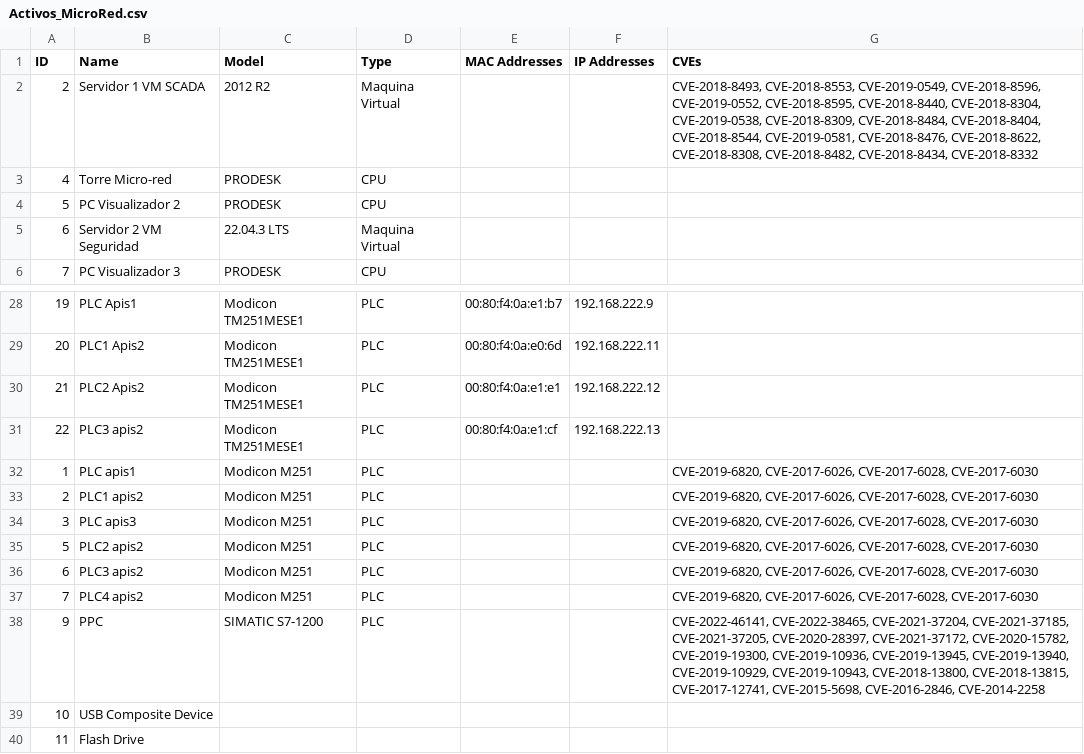
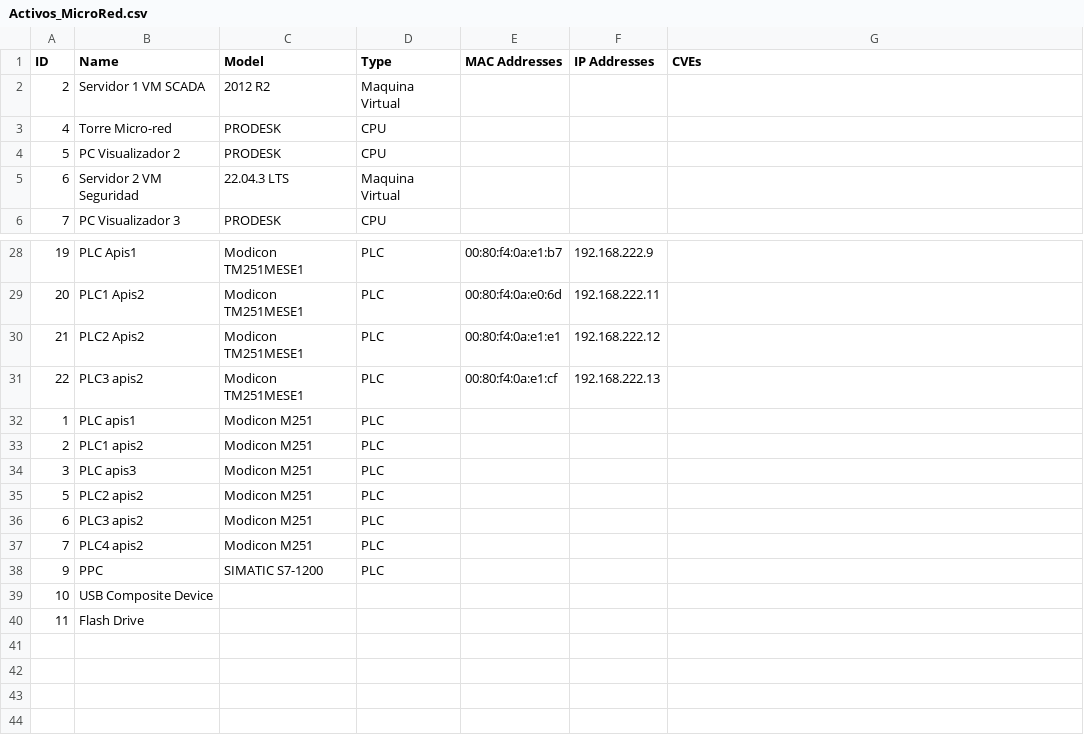
Before and after one commit to narvydiego/openCVEGLPI, a CSV file: Resultados/Activos_MicroRed.csv, drawn as a sheet; only a part is shown, gaps mark what is left out.

```diff
--- a/Resultados/Activos_MicroRed.csv
+++ b/Resultados/Activos_MicroRed.csv
@@ -1,3 +1,3 @@
 ID,Name,Model,Type,MAC Addresses,IP Addresses,CVEs
-2,Servidor 1 VM SCADA,2012 R2,Maquina Virtual,,,"CVE-2018-8493, CVE-2018-8553, CVE-2019-0549, CVE-2018-8596, CVE-2019-0552, CVE-2018-8595, CVE-2018-8440, CVE-2018-8304, CVE-2019-0538, CVE-2018-8309, CVE-2018-8484, CVE-2018-8404, CVE-2018-8544, CVE-2019-0581, CVE-2018-8476, CVE-2018-8622, CVE-2018-8308, CVE-2018-8482, CVE-2018-8434, CVE-2018-8332"
+2,Servidor 1 VM SCADA,2012 R2,Maquina Virtual,,,
 4,Torre Micro-red,PRODESK,CPU,,,
@@ -31,9 +31,9 @@ ID,Name,Model,Type,MAC Addresses,IP Addresses,CVEs
 22,PLC3 apis2,Modicon TM251MESE1,PLC,00:80:f4:0a:e1:cf,192.168.222.13,
-1,PLC apis1,Modicon M251,PLC,,,"CVE-2019-6820, CVE-2017-6026, CVE-2017-6028, CVE-2017-6030"
-2,PLC1 apis2,Modicon M251,PLC,,,"CVE-2019-6820, CVE-2017-6026, CVE-2017-6028, CVE-2017-6030"
-3,PLC apis3,Modicon M251,PLC,,,"CVE-2019-6820, CVE-2017-6026, CVE-2017-6028, CVE-2017-6030"
-5,PLC2 apis2,Modicon M251,PLC,,,"CVE-2019-6820, CVE-2017-6026, CVE-2017-6028, CVE-2017-6030"
-6,PLC3 apis2,Modicon M251,PLC,,,"CVE-2019-6820, CVE-2017-6026, CVE-2017-6028, CVE-2017-6030"
-7,PLC4 apis2,Modicon M251,PLC,,,"CVE-2019-6820, CVE-2017-6026, CVE-2017-6028, CVE-2017-6030"
-9,PPC,SIMATIC S7-1200,PLC,,,"CVE-2022-46141, CVE-2022-38465, CVE-2021-37204, CVE-2021-37185, CVE-2021-37205, CVE-2020-28397, CVE-2021-37172, CVE-2020-15782, CVE-2019-19300, CVE-2019-10936, CVE-2019-13945, CVE-2019-13940, CVE-2019-10929, CVE-2019-10943, CVE-2018-13800, CVE-2018-13815, CVE-2017-12741, CVE-2015-5698, CVE-2016-2846, CVE-2014-2258"
+1,PLC apis1,Modicon M251,PLC,,,
+2,PLC1 apis2,Modicon M251,PLC,,,
+3,PLC apis3,Modicon M251,PLC,,,
+5,PLC2 apis2,Modicon M251,PLC,,,
+6,PLC3 apis2,Modicon M251,PLC,,,
+7,PLC4 apis2,Modicon M251,PLC,,,
+9,PPC,SIMATIC S7-1200,PLC,,,
 10,USB Composite Device,,,,,
```
Also changed, not shown: 2 other files.
